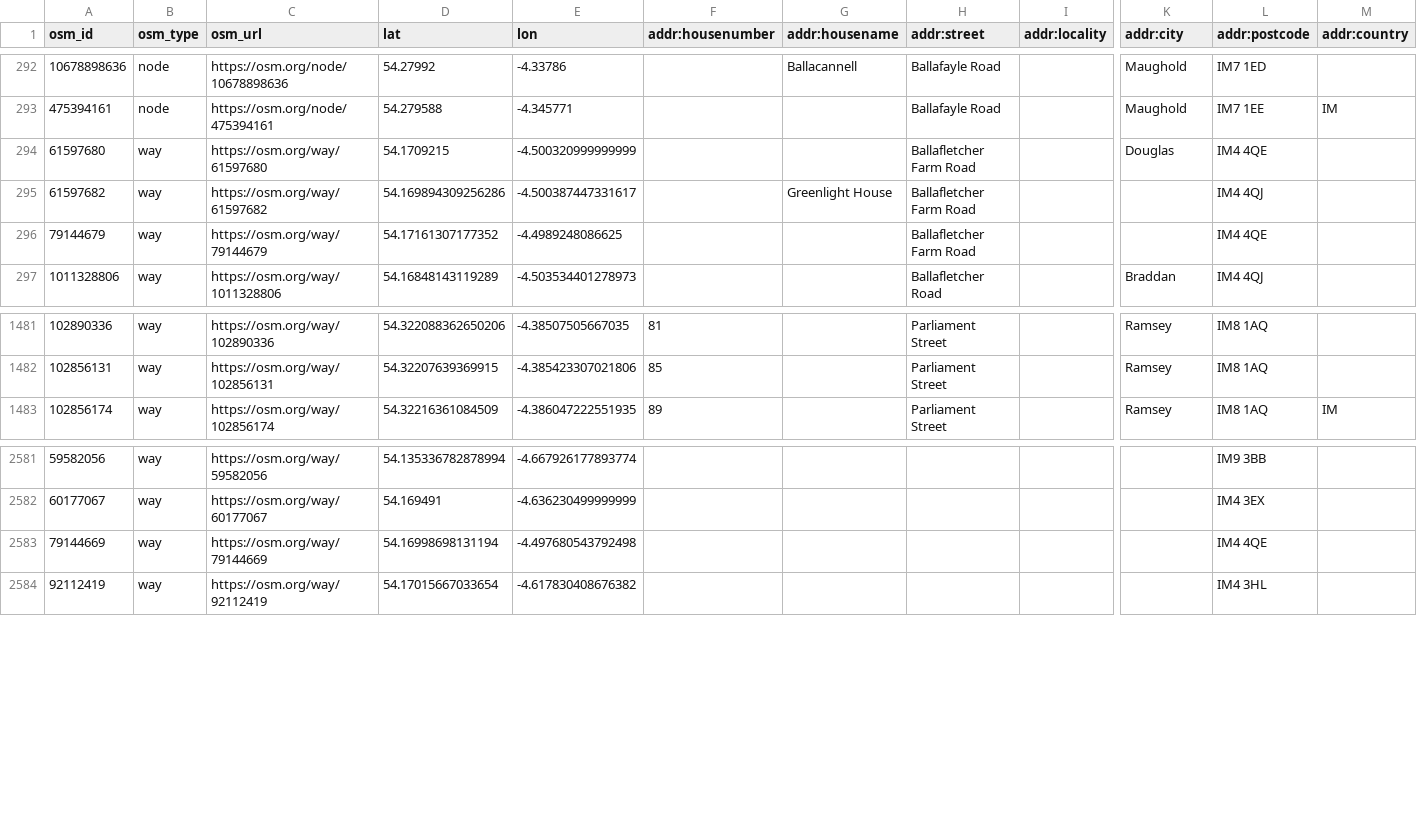
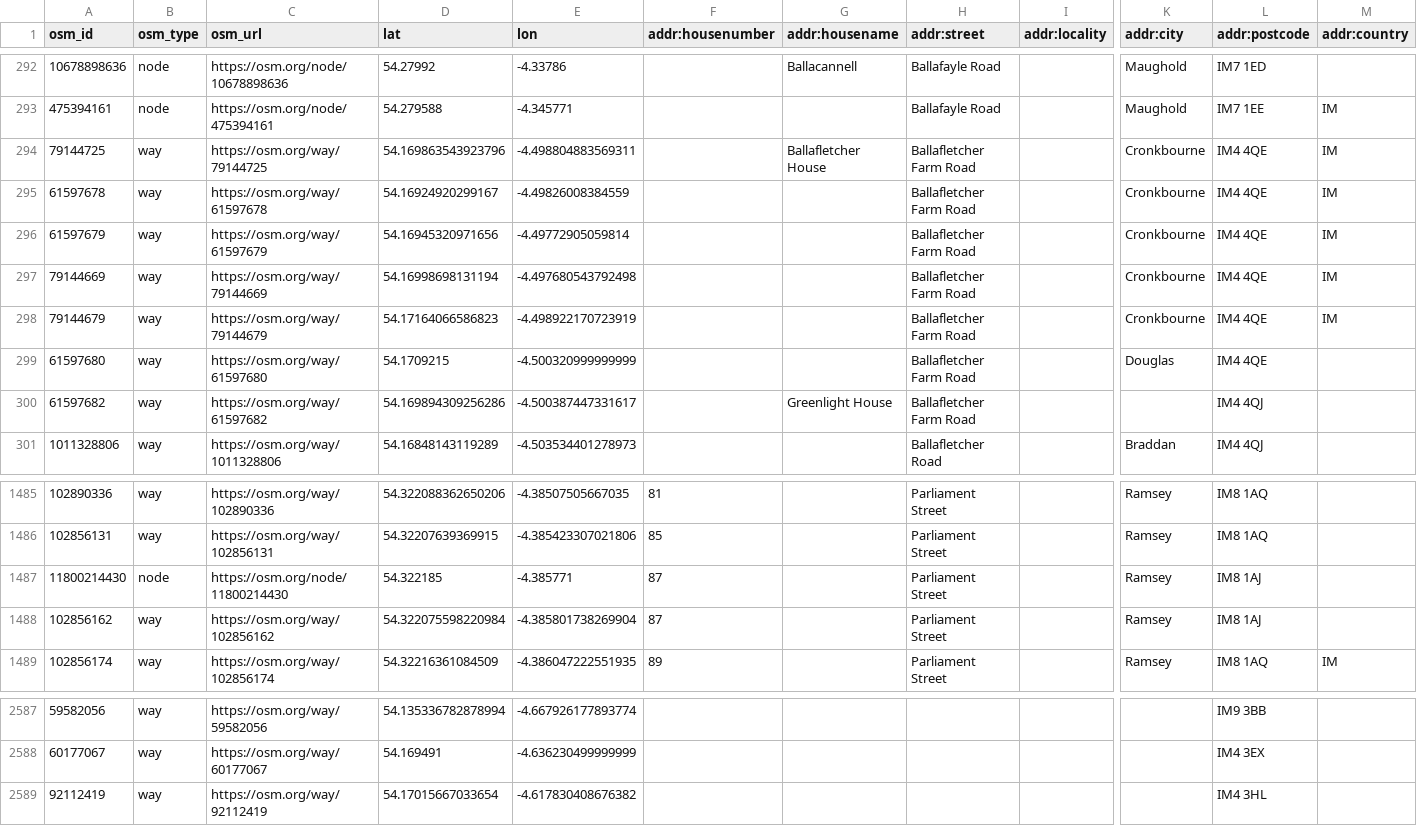
Before and after one commit to dankarran/isleofman-opendata, a CSV file: data/openstreetmap/outputs/addresses/addresses.csv, drawn as a sheet; only a part is shown, gaps mark what is left out; removed rows and columns are numbered as before the commit, all else as after; rows hold the shown columns only; the diff names each change by its address in the sheet, - before the commit and + after, or states it on an @@ line.

Commit message:
Update OpenStreetMap

```diff
--- a/data/openstreetmap/outputs/addresses/addresses.csv
+++ b/data/openstreetmap/outputs/addresses/addresses.csv
+row 294: 79144725 | way | https://osm.org/way/79144725 | 54.169863543923796 | -4.498804883569311 |  | Ballafletcher House | Ballafletcher Farm Road |  | Cronkbourne | IM4 4QE | IM
+row 295: 61597678 | way | https://osm.org/way/61597678 | 54.16924920299167 | -4.49826008384559 |  |  | Ballafletcher Farm Road |  | Cronkbourne | IM4 4QE | IM
+row 296: 61597679 | way | https://osm.org/way/61597679 | 54.16945320971656 | -4.49772905059814 |  |  | Ballafletcher Farm Road |  | Cronkbourne | IM4 4QE | IM
+row 297: 79144669 | way | https://osm.org/way/79144669 | 54.16998698131194 | -4.497680543792498 |  |  | Ballafletcher Farm Road |  | Cronkbourne | IM4 4QE | IM
+row 298: 79144679 | way | https://osm.org/way/79144679 | 54.17164066586823 | -4.498922170723919 |  |  | Ballafletcher Farm Road |  | Cronkbourne | IM4 4QE | IM
-row 296: 79144679 | way | https://osm.org/way/79144679 | 54.17161307177352 | -4.4989248086625 |  |  | Ballafletcher Farm Road |  |  | IM4 4QE
+row 1487: 11800214430 | node | https://osm.org/node/11800214430 | 54.322185 | -4.385771 | 87 |  | Parliament Street |  | Ramsey | IM8 1AJ
+row 1488: 102856162 | way | https://osm.org/way/102856162 | 54.322075598220984 | -4.385801738269904 | 87 |  | Parliament Street |  | Ramsey | IM8 1AJ
-row 2583: 79144669 | way | https://osm.org/way/79144669 | 54.16998698131194 | -4.497680543792498 |  |  |  |  |  | IM4 4QE
```
Also changed, not shown: data/openstreetmap/outputs/charities/charities.csv, data/openstreetmap/outputs/offices/offices.csv, 12 other files.
